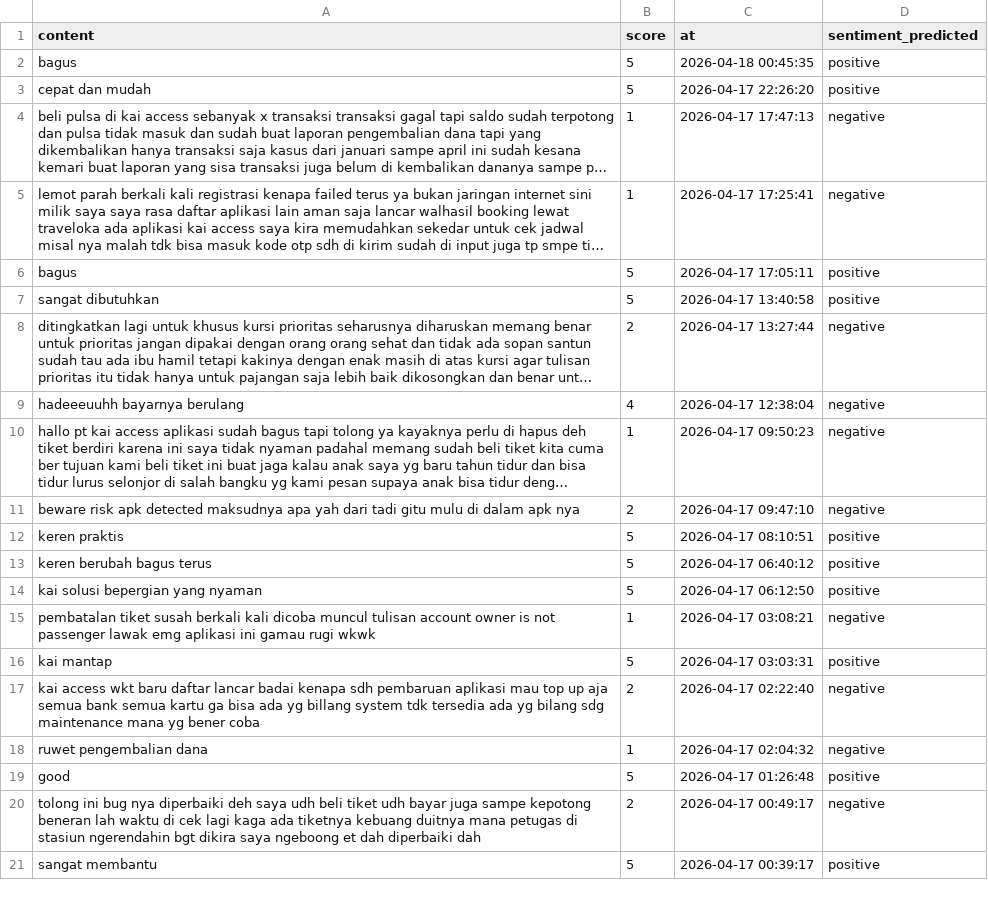
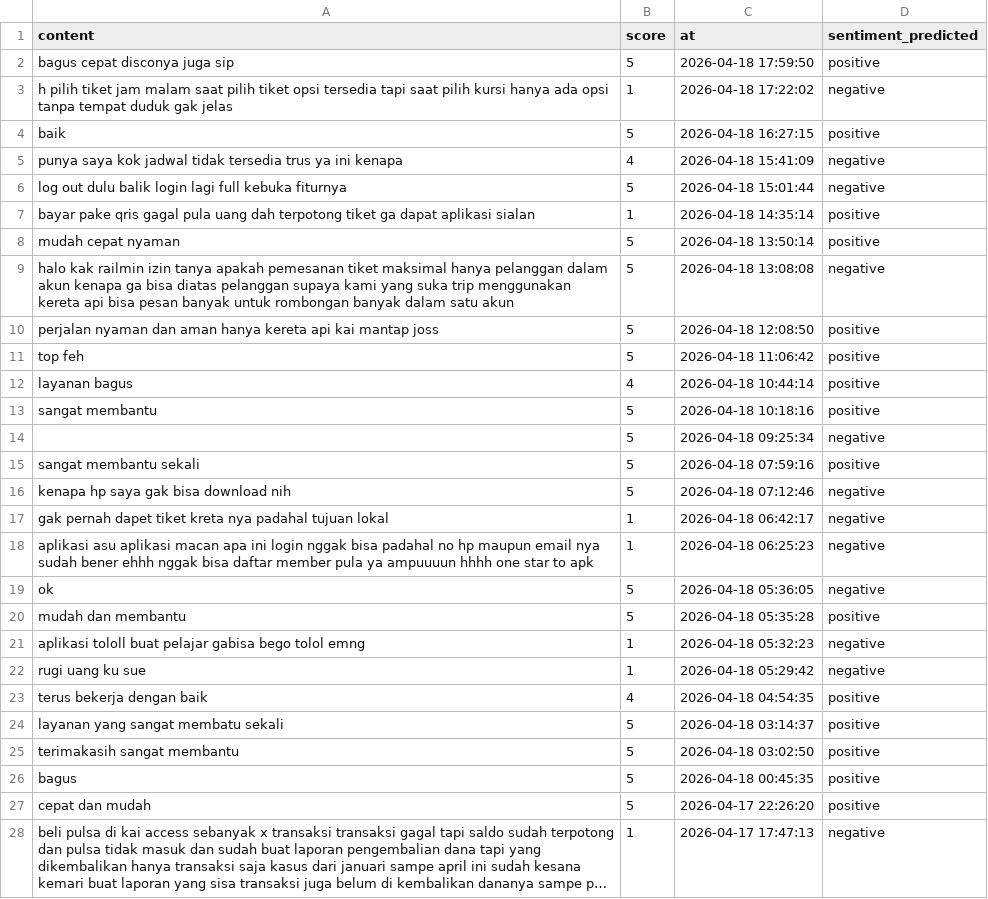
Before and after one commit to muzakky03/ambil_ulasan_kai, a CSV file: data/ulasan_kai.csv, drawn as a sheet; only a part is shown; the shorter side is filled out with more unchanged rows; long unchanged cells end in …; the diff covers the shown part only.

```diff
--- a/data/ulasan_kai.csv
+++ b/data/ulasan_kai.csv
@@ -1,2 +1,26 @@
 content,score,at,sentiment_predicted
+bagus cepat disconya juga sip,5,2026-04-18 17:59:50,positive
+h pilih tiket jam malam saat pilih tiket opsi tersedia tapi saat pilih kursi hanya ada opsi tanpa tempat duduk gak jelas,1,2026-04-18 17:22:02,negative
+baik,5,2026-04-18 16:27:15,positive
+punya saya kok jadwal tidak tersedia trus ya ini kenapa,4,2026-04-18 15:41:09,negative
+log out dulu balik login lagi full kebuka fiturnya,5,2026-04-18 15:01:44,negative
+bayar pake qris gagal pula uang dah terpotong tiket ga dapat aplikasi sialan,1,2026-04-18 14:35:14,positive
+mudah cepat nyaman,5,2026-04-18 13:50:14,positive
+halo kak railmin izin tanya apakah pemesanan tiket maksimal hanya pelanggan dalam akun kenapa ga bisa diatas pelanggan supaya kami yang suka trip menggunakan kereta api bisa pesan banyak untuk rombongan banyak dalam satu akun,5,2026-04-18 13:08:08,negative
+perjalan nyaman dan aman hanya kereta api kai mantap joss,5,2026-04-18 12:08:50,positive
+top feh,5,2026-04-18 11:06:42,positive
+layanan bagus,4,2026-04-18 10:44:14,positive
+sangat membantu,5,2026-04-18 10:18:16,positive
+,5,2026-04-18 09:25:34,negative
+sangat membantu sekali,5,2026-04-18 07:59:16,positive
+kenapa hp saya gak bisa download nih,5,2026-04-18 07:12:46,negative
+gak pernah dapet tiket kreta nya padahal tujuan lokal,1,2026-04-18 06:42:17,negative
+aplikasi asu aplikasi macan apa ini login nggak bisa padahal no hp maupun email nya sudah bener ehhh nggak bisa daftar member pula ya ampuuuun hhhh one star to apk,1,2026-04-18 06:25:23,negative
+ok,5,2026-04-18 05:36:05,negative
+mudah dan membantu,5,2026-04-18 05:35:28,positive
+aplikasi tololl buat pelajar gabisa bego tolol emng,1,2026-04-18 05:32:23,negative
+rugi uang ku sue,1,2026-04-18 05:29:42,negative
+terus bekerja dengan baik,4,2026-04-18 04:54:35,positive
+layanan yang sangat membatu sekali,5,2026-04-18 03:14:37,positive
+terimakasih sangat membantu,5,2026-04-18 03:02:50,positive
 bagus,5,2026-04-18 00:45:35,positive
```
Also changed, not shown: 21 removed rows elsewhere in this file.
